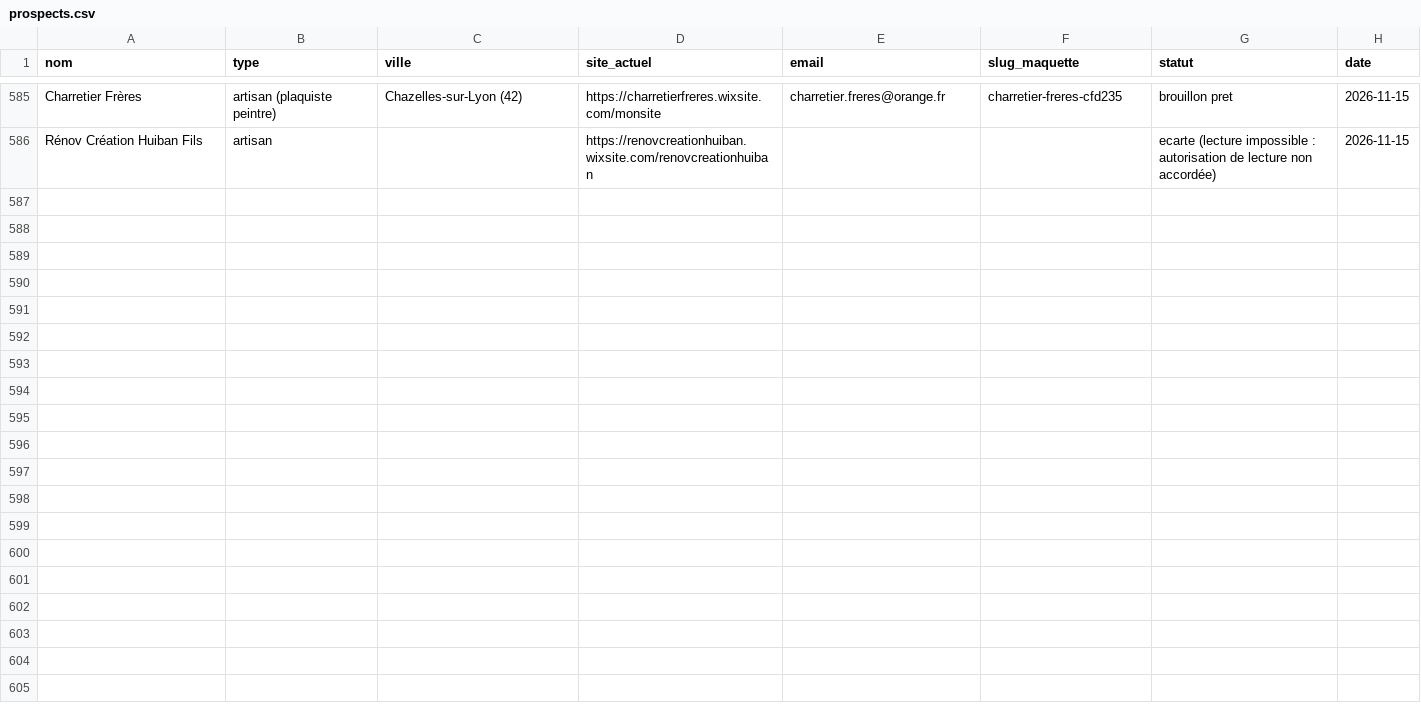
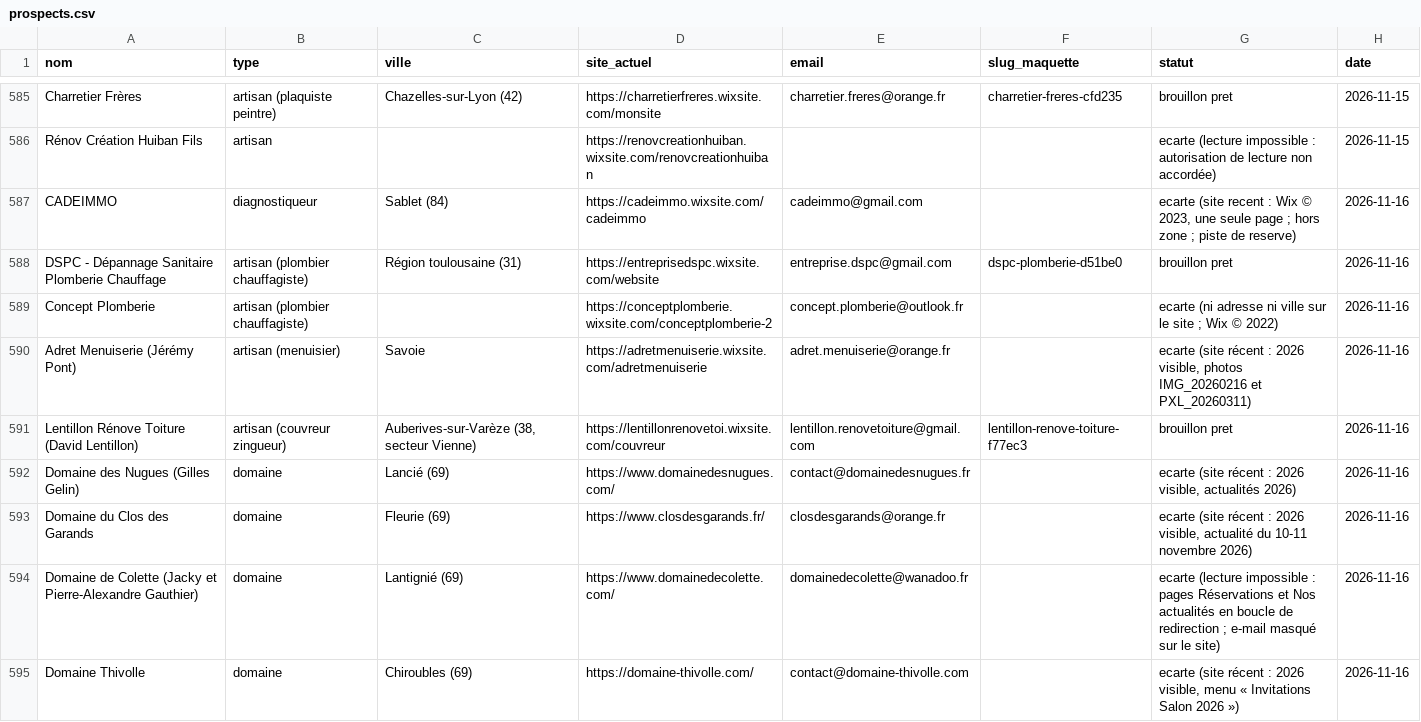
Before and after one commit to philippineburnichon98/maquettes, a CSV file: _generateur/prospects.csv, drawn as a sheet; only a part is shown, gaps mark what is left out; the diff covers the shown part only; the diff names each change by its address in the sheet, - before the commit and + after, or states it on an @@ line.

```diff
--- a/_generateur/prospects.csv
+++ b/_generateur/prospects.csv
+row 587: CADEIMMO | diagnostiqueur | Sablet (84) | https://cadeimmo.wixsite.com/cadeimmo | cadeimmo@gmail.com |  | ecarte (site recent : Wix © 2023, une seule page ; hors zone ; piste de reserve) | 2026-11-16
+row 588: DSPC - Dépannage Sanitaire Plomberie Chauffage | artisan (plombier chauffagiste) | Région toulousaine (31) | https://entreprisedspc.wixsite.com/website | entreprise.dspc@gmail.com | dspc-plomberie-d51be0 | brouillon pret | 2026-11-16
+row 589: Concept Plomberie | artisan (plombier chauffagiste) |  | https://conceptplomberie.wixsite.com/conceptplomberie-2 | concept.plomberie@outlook.fr |  | ecarte (ni adresse ni ville sur le site ; Wix © 2022) | 2026-11-16
+row 590: Adret Menuiserie (Jérémy Pont) | artisan (menuisier) | Savoie | https://adretmenuiserie.wixsite.com/adretmenuiserie | adret.menuiserie@orange.fr |  | ecarte (site récent : 2026 visible, photos IMG_20260216 et PXL_20260311) | 2026-11-16
+row 591: Lentillon Rénove Toiture (David Lentillon) | artisan (couvreur zingueur) | Auberives-sur-Varèze (38, secteur Vienne) | https://lentillonrenovetoi.wixsite.com/couvreur | lentillon.renovetoiture@gmail.com | lentillon-renove-toiture-f77ec3 | brouillon pret | 2026-11-16
+row 592: Domaine des Nugues (Gilles Gelin) | domaine | Lancié (69) | https://www.domainedesnugues.com/ | contact@domainedesnugues.fr |  | ecarte (site récent : 2026 visible, actualités 2026) | 2026-11-16
+row 593: Domaine du Clos des Garands | domaine | Fleurie (69) | https://www.closdesgarands.fr/ | closdesgarands@orange.fr |  | ecarte (site récent : 2026 visible, actualité du 10-11 novembre 2026) | 2026-11-16
+row 594: Domaine de Colette (Jacky et Pierre-Alexandre Gauthier) | domaine | Lantignié (69) | https://www.domainedecolette.com/ | domainedecolette@wanadoo.fr |  | ecarte (lecture impossible : pages Réservations et Nos actualités en boucle de redirection ; e-mail masqué sur le site) | 2026-11-16
+row 595: Domaine Thivolle | domaine | Chiroubles (69) | https://domaine-thivolle.com/ | contact@domaine-thivolle.com |  | ecarte (site récent : 2026 visible, menu « Invitations Salon 2026 ») | 2026-11-16
```
Also changed, not shown: 8 added rows elsewhere in this file.
